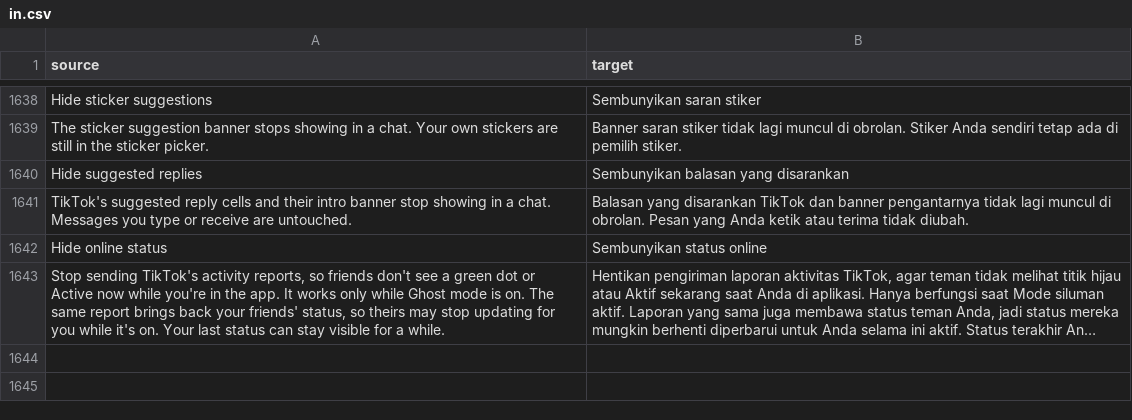
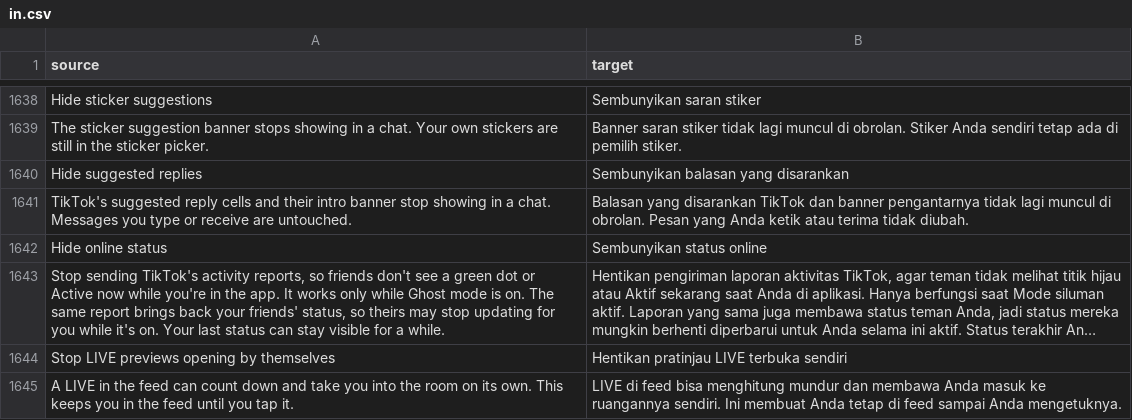
Before and after one commit to SA-SUJON/HushFeed, a CSV file: extensions/tiktok/src/main/l10n/in.csv, drawn as a sheet; only a part is shown, gaps mark what is left out; long unchanged cells end in …; the diff names each change by its address in the sheet, - before the commit and + after, or states it on an @@ line.

Commit message:
feat(live): stop LIVE previews in the feed opening the room by themselves
BMTikTok and DYYY give LIVE the controls Hushfeed gives the feed, and a
LIVE preview in For You or the LIVE tab counts down and enters the room
with no tap. LivePreviewGuideEnterVM, real-named on 47.0.3, 47.1.3 and
47.1.4, has one method that arms both countdowns (the guide manager's
smart one and the fixed request delay that starts AutoEnterProgressBar).
It already returns early on the Following feed and once armed, so a
guard at its entry leaves the preview as a preview until it's tapped.

New LIVE controls patch, off by default, read at the call; Pause gives
TikTok's countdown back. It's the home for the other LIVE room switches.

```diff
--- a/extensions/tiktok/src/main/l10n/in.csv
+++ b/extensions/tiktok/src/main/l10n/in.csv
+row 1644: Stop LIVE previews opening by themselves | Hentikan pratinjau LIVE terbuka sendiri
+row 1645: A LIVE in the feed can count down and take you into the room on its own. This keeps you in the feed until you tap it. | LIVE di feed bisa menghitung mundur dan membawa Anda masuk ke ruangannya sendiri. Ini membuat Anda tetap di feed sampai Anda mengetuknya.
```
Also changed, not shown: extensions/tiktok/src/main/l10n/az.tsv, extensions/tiktok/src/main/l10n/es.tsv, 17 other files.
